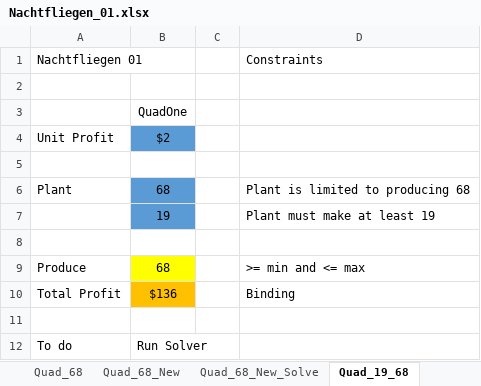
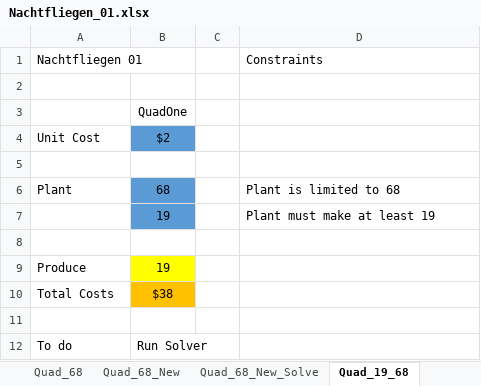
Before and after one commit to brentreeves/ManagementScience, an Excel workbook: 01_Linear/Nachtfliegen_01.xlsx, sheet Quad_19_68, drawn as a sheet; values as stored, in another font and other column widths than the file's, no borders; removed rows and columns are numbered as before the commit, all else as after; the diff names each change by its address in the sheet, - before the commit and + after, or states it on an @@ line.

```diff
--- a/01_Linear/Nachtfliegen_01.xlsx (sheet Quad_19_68)
+++ b/01_Linear/Nachtfliegen_01.xlsx (sheet Quad_19_68)
-A4: Unit Profit
+A4: Unit Cost
-D6: Plant is limited to producing 68
+D6: Plant is limited to 68
-B9: 68
+B9: 19
-D9: >= min and <= max
+D9: (empty)
-row 10: Total Profit | $136 |  | Binding
+row 10: Total Costs | $38
```
Also changed, not shown: 7 other files.
